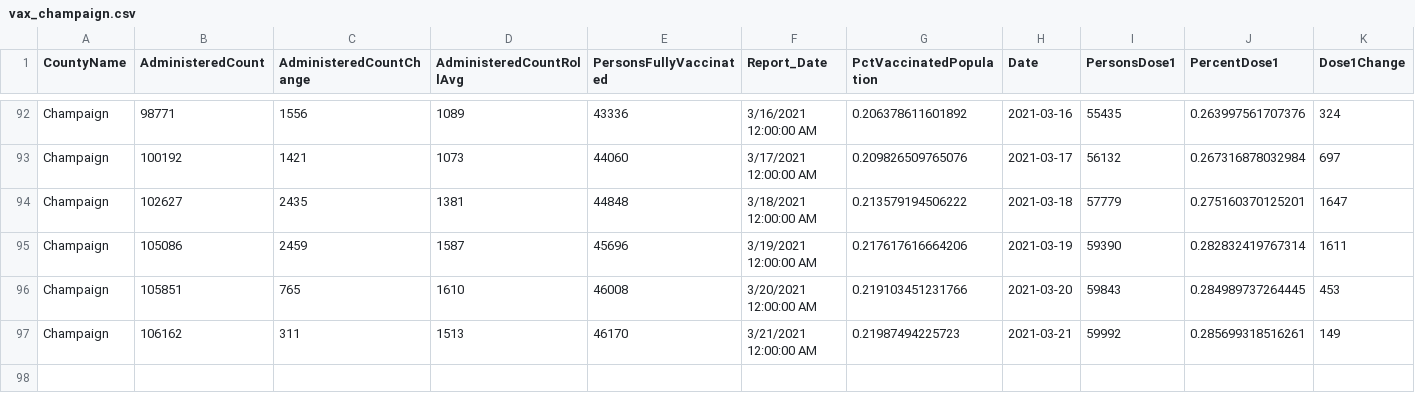
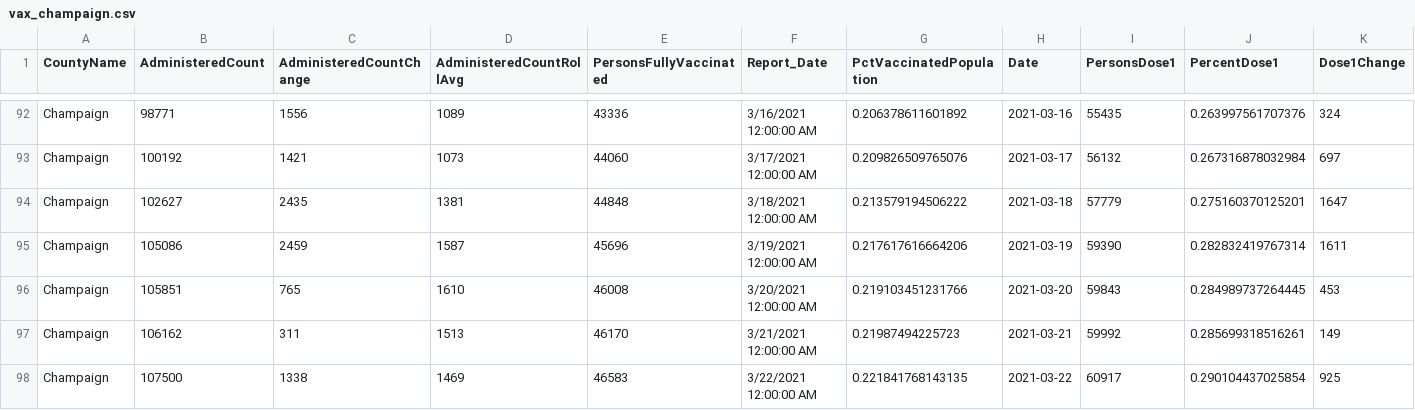
Before and after one commit to bzigterman/CUcovid, a CSV file: idph/vax_champaign.csv, drawn as a sheet; only a part is shown, gaps mark what is left out; rows hold the shown columns only; the diff names each change by its address in the sheet, - before the commit and + after, or states it on an @@ line.

Commit message:
add data

```diff
--- a/idph/vax_champaign.csv
+++ b/idph/vax_champaign.csv
+row 98: Champaign | 107500 | 1338 | 1469 | 46583 | 3/22/2021 12:00:00 AM | 0.221841768143135 | 2021-03-22 | 60917 | 0.290104437025854 | 925
```
Also changed, not shown: idph/region6.csv, idph/region6noUI.csv, 12 other files.
